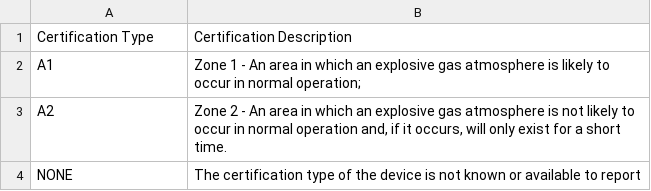
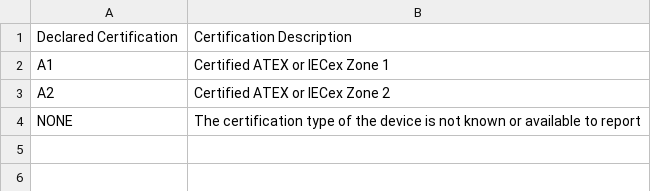
Before and after one commit to bic-org/referencedata, a CSV file: smartcontainercertifications.csv, drawn as a sheet.

Commit message:
Update smartcontainercertifications.csv

```diff
--- a/smartcontainercertifications.csv
+++ b/smartcontainercertifications.csv
@@ -1,4 +1,4 @@
-Certification Type, Certification Description
-A1, "Zone 1 - An area in which an explosive gas atmosphere is likely to occur in normal operation;"
-A2, "Zone 2 - An area in which an explosive gas atmosphere is not likely to occur in normal operation and, if it occurs, will only exist for a short time."
+Declared Certification, Certification Description
+A1, "Certified ATEX or IECex Zone 1"
+A2, "Certified ATEX or IECex Zone 2"
 NONE, "The certification type of the device is not known or available to report"
```
